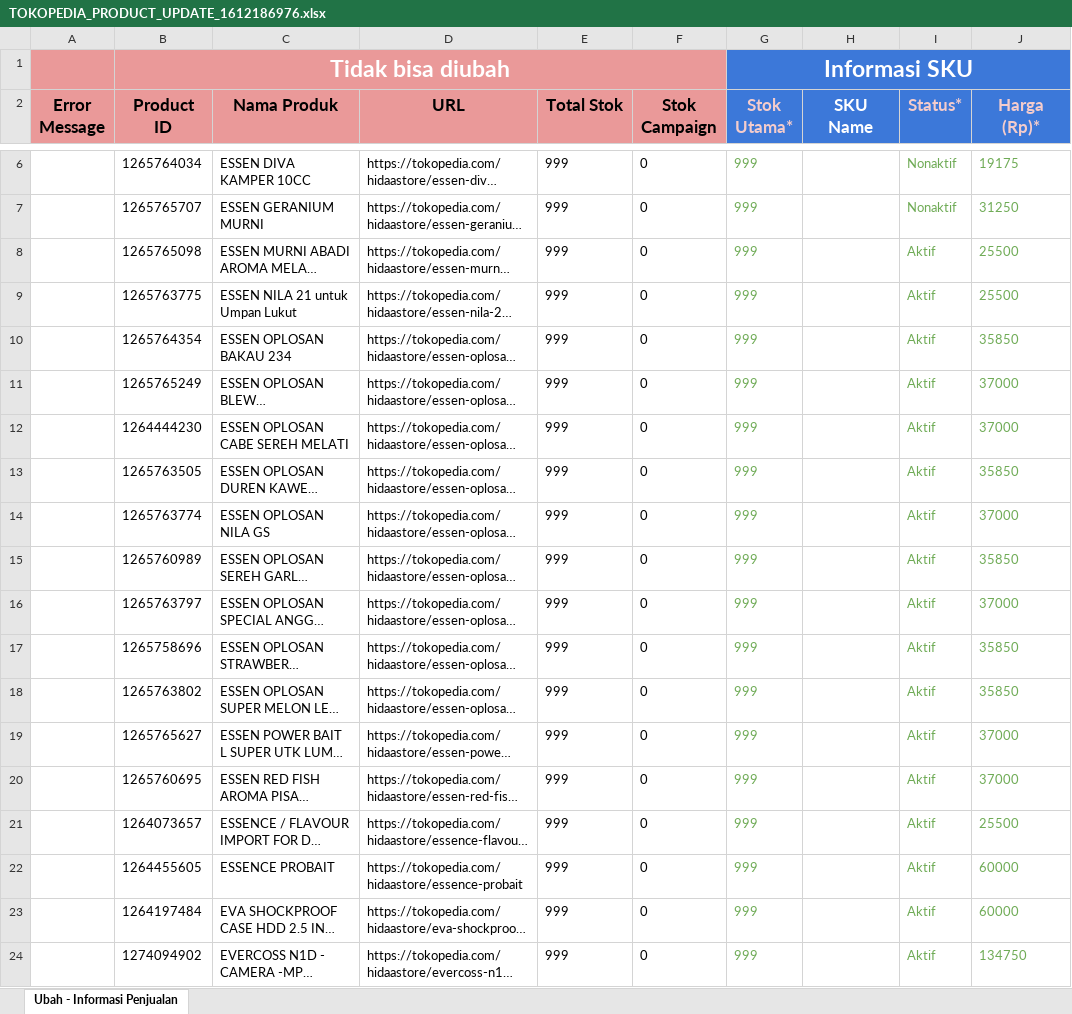
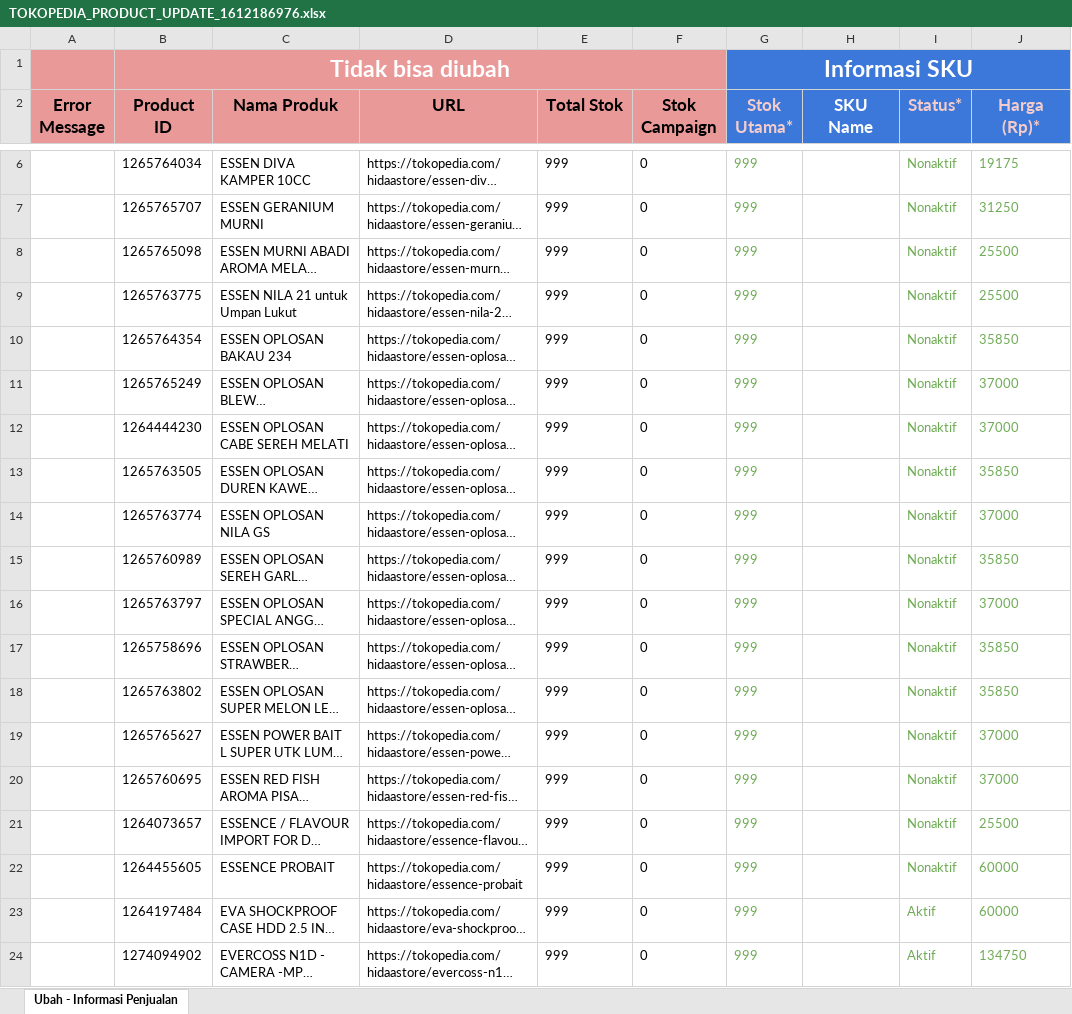
Before and after one commit to ramdanriawan/tokopedia, an Excel workbook: public/tokopedia/file_update/TOKOPEDIA_PRODUCT_UPDATE_1612186976.xlsx, sheet Ubah - Informasi Penjualan, drawn as a sheet; only a part is shown, gaps mark what is left out; long unchanged cells end in …; values as stored, in another font and other column widths than the file's, no borders; the diff names each change by its address in the sheet, - before the commit and + after, or states it on an @@ line.

```diff
--- a/public/tokopedia/file_update/TOKOPEDIA_PRODUCT_UPDATE_1612186976.xlsx (sheet Ubah - Informasi Penjualan)
+++ b/public/tokopedia/file_update/TOKOPEDIA_PRODUCT_UPDATE_1612186976.xlsx (sheet Ubah - Informasi Penjualan)
-I8:I22 (Status*): Aktif
+I8:I22 (Status*): Nonaktif
```
Also changed, not shown: 1 other file.
